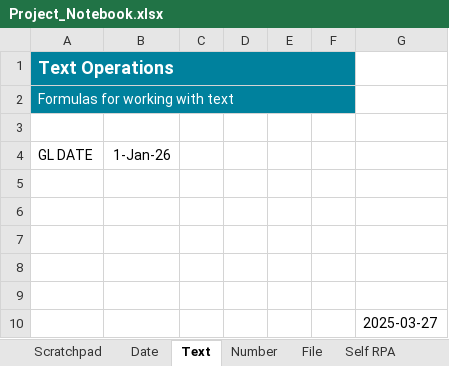
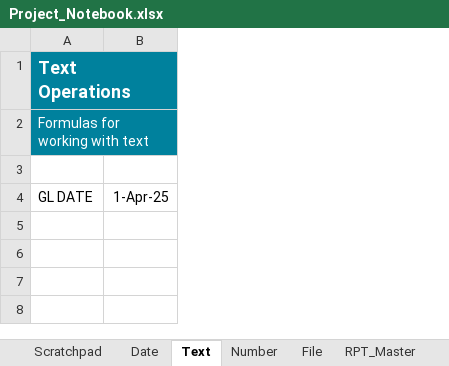
Before and after one commit to animesh1lge/India_LGEIL_RPT_TRANSACTION_Self, an Excel workbook: Code/Project_Notebook.xlsx, sheet Text, drawn as a sheet; values as stored, in another font and other column widths than the file's, no borders; removed rows and columns are numbered as before the commit, all else as after; the diff names each change by its address in the sheet, - before the commit and + after, or states it on an @@ line.

```diff
--- a/Code/Project_Notebook.xlsx (sheet Text)
+++ b/Code/Project_Notebook.xlsx (sheet Text)
+sheet tab: RPT_Master
-column B, row 4: 1-Jan-26
-column C, empty
-column D, empty
-column E, empty
-column F, empty
-column G, empty
+column B, row 4: 1-Apr-25
-row 5: (empty)
-row 6: (empty)
-row 7: (empty)
-row 8: (empty)
-row 9: (empty)
-row 10:  |  |  |  |  |  | 2025-03-27
```
Also changed, not shown: sheet File, other sheet tabs, charts or pictures, 32 other files.
